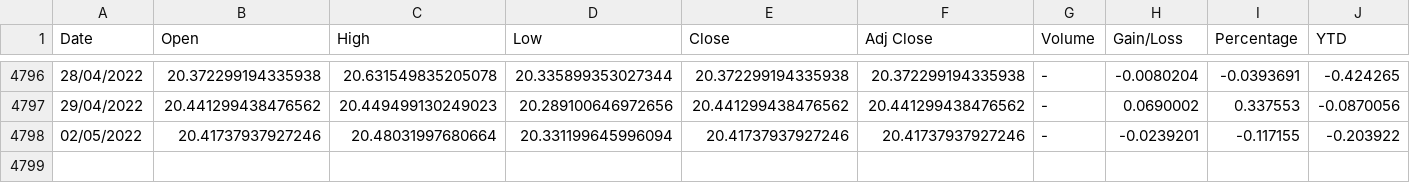
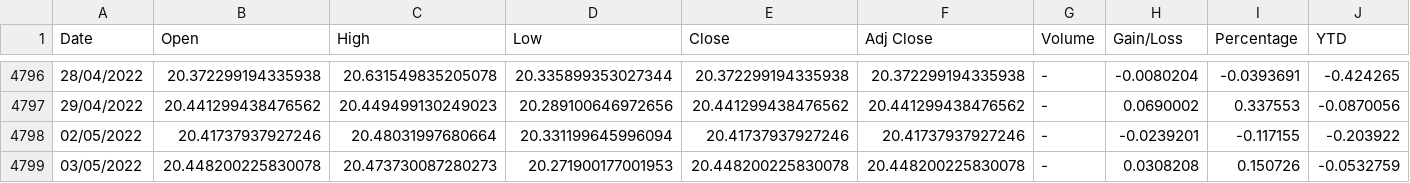
Before and after one commit to juanjmtzs/Mexican-Market-Stats, a CSV file: MXNUSD_HISTORY.csv, drawn as a sheet; only a part is shown, gaps mark what is left out; the diff names each change by its address in the sheet, - before the commit and + after, or states it on an @@ line.

```diff
--- a/MXNUSD_HISTORY.csv
+++ b/MXNUSD_HISTORY.csv
+row 4799: 03/05/2022 | 20.448200225830078 | 20.473730087280273 | 20.271900177001953 | 20.448200225830078 | 20.448200225830078 | - | 0.0308208 | 0.150726 | -0.0532759
```
Also changed, not shown: IPC_HISTORY.csv, MarketShareHistoryBMV.csv, 4 other files.
